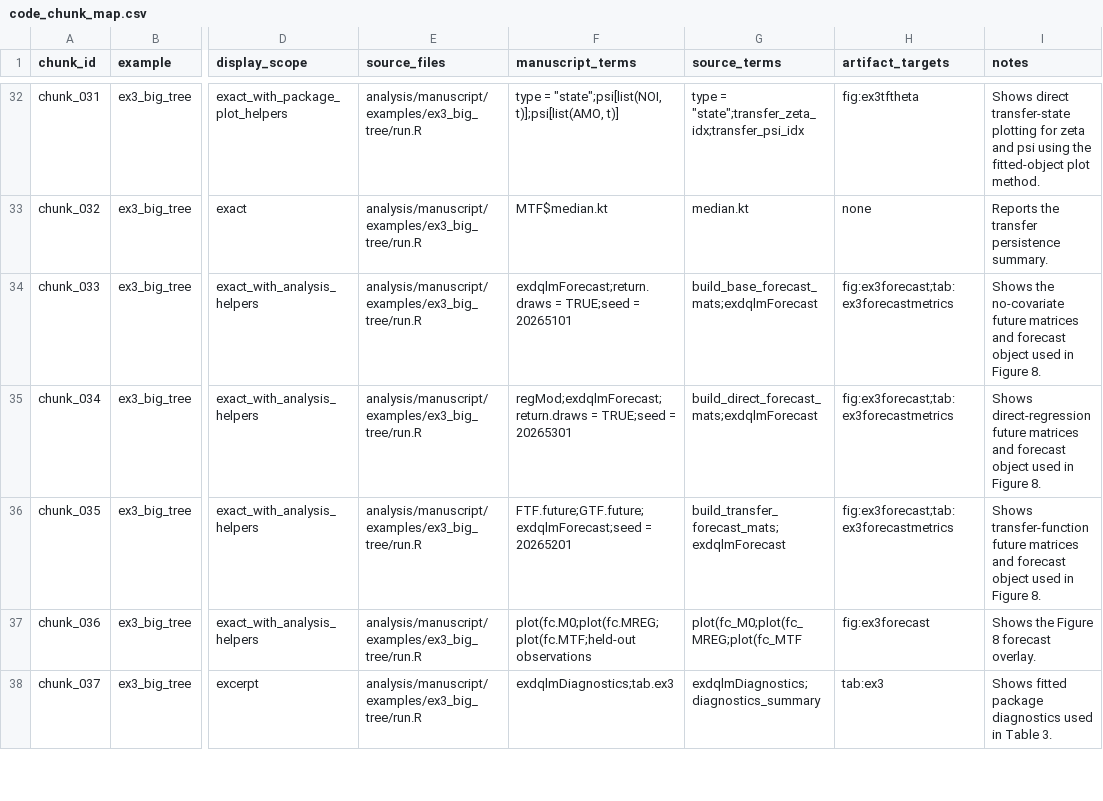
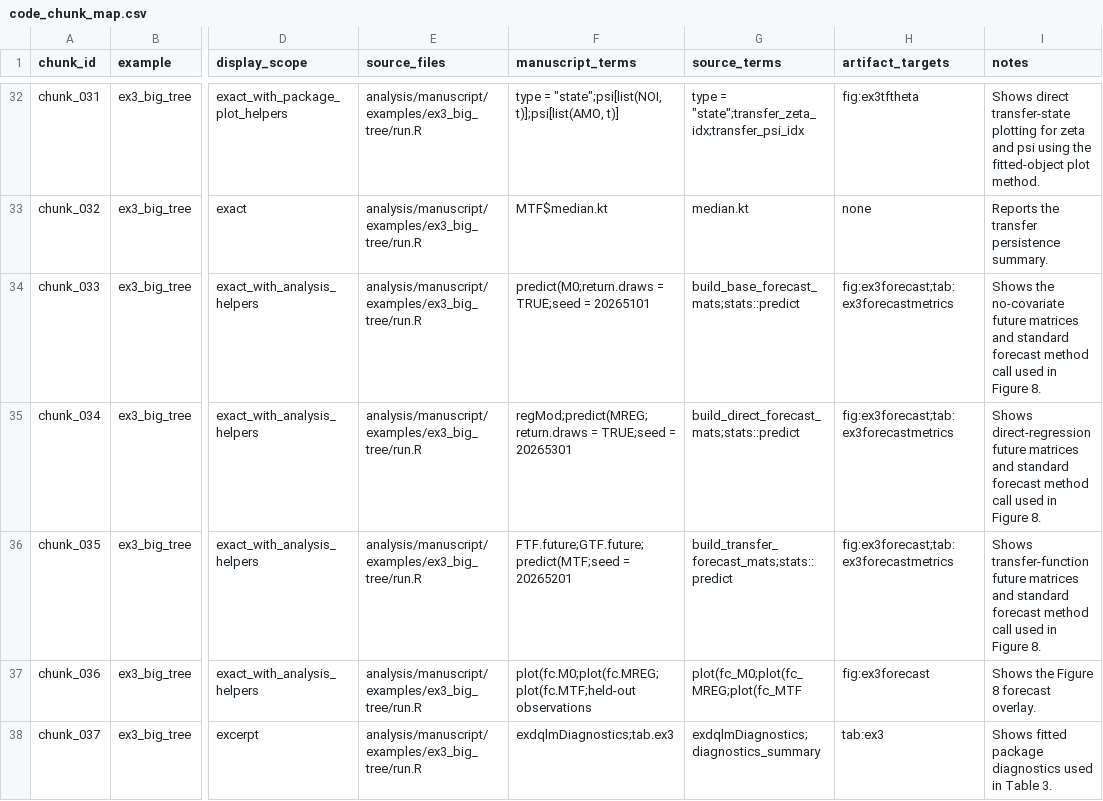
Before and after one commit to AntonioAPDL/exdqlm---Article, a CSV file: analysis/manuscript/code_chunk_map.csv, drawn as a sheet; only a part is shown, gaps mark what is left out; the diff names each change by its address in the sheet, - before the commit and + after, or states it on an @@ line.

Commit message:
Align manuscript forecast code with predict API

```diff
--- a/analysis/manuscript/code_chunk_map.csv
+++ b/analysis/manuscript/code_chunk_map.csv
-F34 (manuscript_terms): exdqlmForecast;return.draws = TRUE;seed…
+F34 (manuscript_terms): predict(M0;return.draws = TRUE;seed…
-G34 (source_terms): build_base_forecast_mats;exdqlmForecast
+G34 (source_terms): build_base_forecast_mats;stats::predict
-I34 (notes): …matrices and forecast object used in…
+I34 (notes): …matrices and standard forecast method call used in…
-F35 (manuscript_terms): regMod;exdqlmForecast;return.draws = TRUE;seed…
+F35 (manuscript_terms): regMod;predict(MREG;return.draws = TRUE;seed…
-G35 (source_terms): build_direct_forecast_mats;exdqlmForecast
+G35 (source_terms): build_direct_forecast_mats;stats::predict
-I35 (notes): …matrices and forecast object used in…
+I35 (notes): …matrices and standard forecast method call used in…
-F36 (manuscript_terms): FTF.future;GTF.future;exdqlmForecast;seed = 20265201
+F36 (manuscript_terms): FTF.future;GTF.future;predict(MTF;seed = 20265201
-G36 (source_terms): build_transfer_forecast_mats;exdqlmForecast
+G36 (source_terms): build_transfer_forecast_mats;stats::predict
-I36 (notes): …matrices and forecast object used in…
+I36 (notes): …matrices and standard forecast method call used in…
```
Also changed, not shown: analysis/manuscript/outputs/tables/manuscript_api_migration_map.csv, 6 other files.
